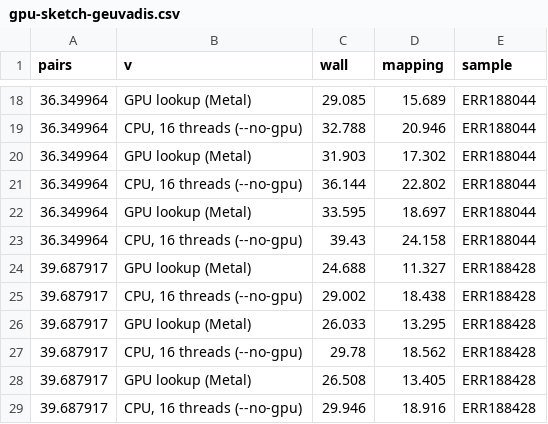
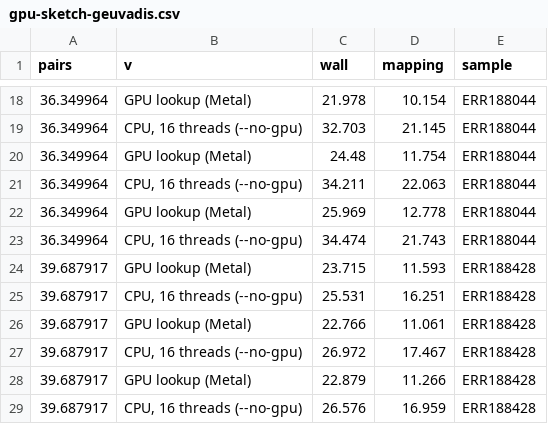
Before and after one commit to COMBINE-lab/salmon, a CSV file: docs/benchmarks/gpu-sketch-geuvadis/gpu-sketch-geuvadis.csv, drawn as a sheet; only a part is shown, gaps mark what is left out; the diff covers the shown part only.

```diff
--- a/docs/benchmarks/gpu-sketch-geuvadis/gpu-sketch-geuvadis.csv
+++ b/docs/benchmarks/gpu-sketch-geuvadis/gpu-sketch-geuvadis.csv
@@ -18,12 +18,12 @@
-36.349964,"GPU lookup (Metal)",29.085,15.689,"ERR188044"
-36.349964,"CPU, 16 threads (--no-gpu)",32.788,20.946,"ERR188044"
-36.349964,"GPU lookup (Metal)",31.903,17.302,"ERR188044"
-36.349964,"CPU, 16 threads (--no-gpu)",36.144,22.802,"ERR188044"
-36.349964,"GPU lookup (Metal)",33.595,18.697,"ERR188044"
-36.349964,"CPU, 16 threads (--no-gpu)",39.43,24.158,"ERR188044"
-39.687917,"GPU lookup (Metal)",24.688,11.327,"ERR188428"
-39.687917,"CPU, 16 threads (--no-gpu)",29.002,18.438,"ERR188428"
-39.687917,"GPU lookup (Metal)",26.033,13.295,"ERR188428"
-39.687917,"CPU, 16 threads (--no-gpu)",29.78,18.562,"ERR188428"
-39.687917,"GPU lookup (Metal)",26.508,13.405,"ERR188428"
-39.687917,"CPU, 16 threads (--no-gpu)",29.946,18.916,"ERR188428"
+36.349964,"GPU lookup (Metal)",21.978,10.154,"ERR188044"
+36.349964,"CPU, 16 threads (--no-gpu)",32.703,21.145,"ERR188044"
+36.349964,"GPU lookup (Metal)",24.48,11.754,"ERR188044"
+36.349964,"CPU, 16 threads (--no-gpu)",34.211,22.063,"ERR188044"
+36.349964,"GPU lookup (Metal)",25.969,12.778,"ERR188044"
+36.349964,"CPU, 16 threads (--no-gpu)",34.474,21.743,"ERR188044"
+39.687917,"GPU lookup (Metal)",23.715,11.593,"ERR188428"
+39.687917,"CPU, 16 threads (--no-gpu)",25.531,16.251,"ERR188428"
+39.687917,"GPU lookup (Metal)",22.766,11.061,"ERR188428"
+39.687917,"CPU, 16 threads (--no-gpu)",26.972,17.467,"ERR188428"
+39.687917,"GPU lookup (Metal)",22.879,11.266,"ERR188428"
+39.687917,"CPU, 16 threads (--no-gpu)",26.576,16.959,"ERR188428"
```
Also changed, not shown: 32 edited cells elsewhere in this file, 2 other files.
